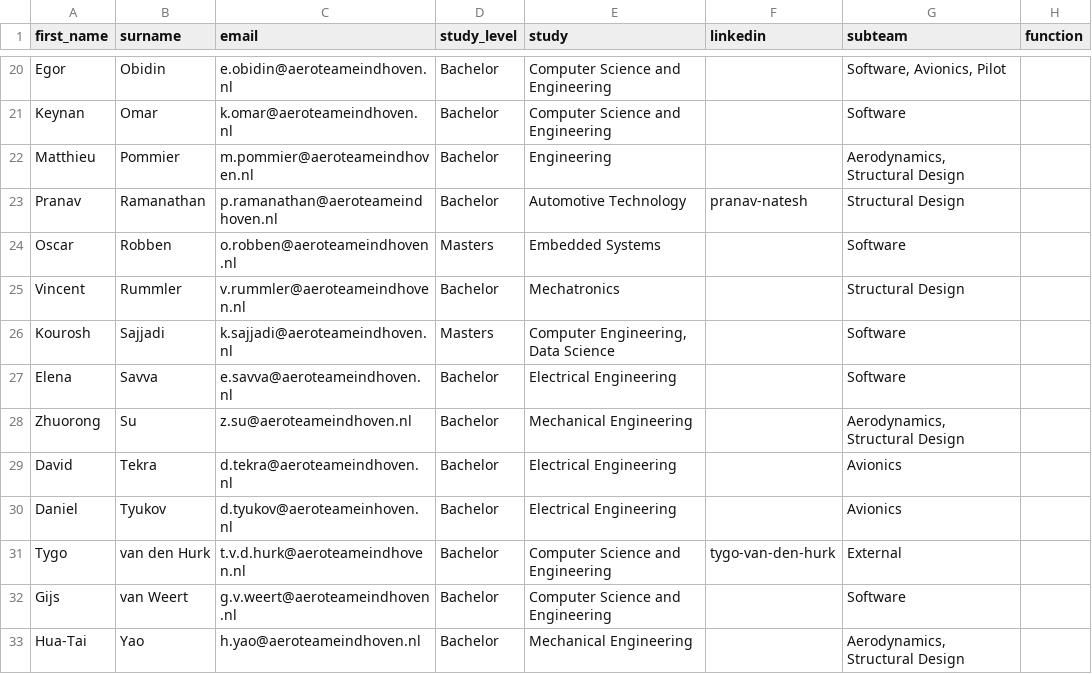
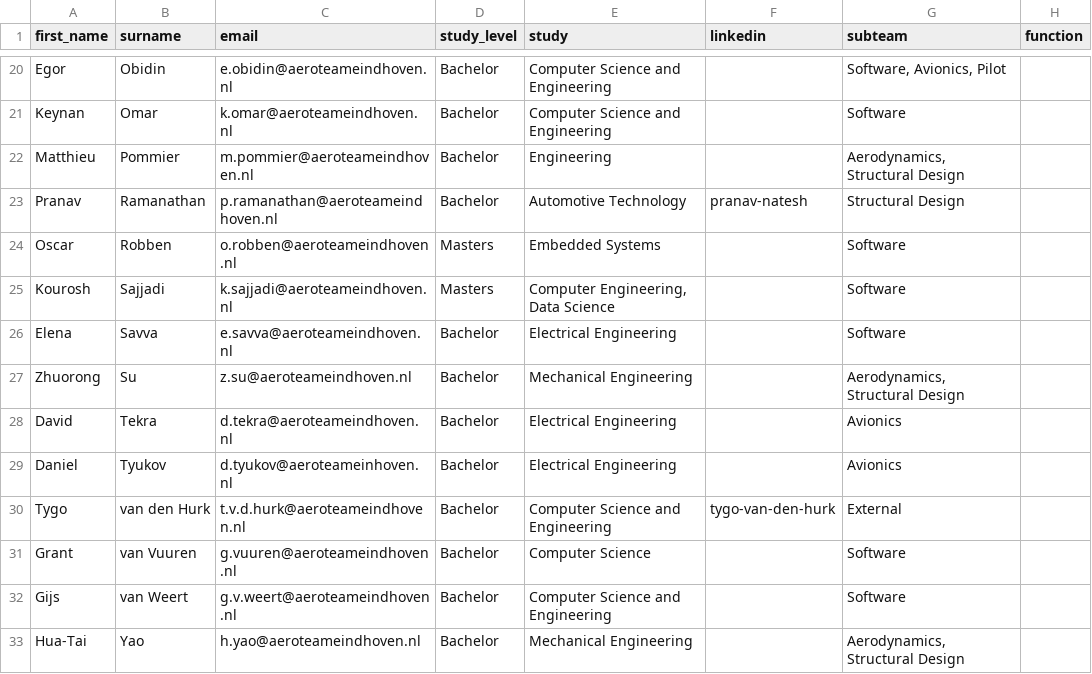
Before and after one commit to aeroteameindhoven/website, a CSV file: src/data/23-24.csv, drawn as a sheet; only a part is shown, gaps mark what is left out.

Commit message:
More updates

```diff
--- a/src/data/23-24.csv
+++ b/src/data/23-24.csv
@@ -24,3 +24,2 @@ Pranav,Ramanathan,p.ramanathan@aeroteameindhoven.nl,Bachelor,Automotive Technolo
 Oscar,Robben,o.robben@aeroteameindhoven.nl,Masters,Embedded Systems,,Software,
-Vincent,Rummler,v.rummler@aeroteameindhoven.nl,Bachelor,Mechatronics,,Structural Design,
 Kourosh,Sajjadi,k.sajjadi@aeroteameindhoven.nl,Masters,"Computer Engineering, Data Science",,Software,
@@ -31,2 +30,3 @@ Daniel,Tyukov,d.tyukov@aeroteameinhoven.nl,Bachelor,Electrical Engineering,,Avio
 Tygo,van den Hurk,t.v.d.hurk@aeroteameindhoven.nl,Bachelor,Computer Science and Engineering,tygo-van-den-hurk,External,
+Grant,van Vuuren,g.vuuren@aeroteameindhoven.nl,Bachelor,Computer Science,,Software,
 Gijs,van Weert,g.v.weert@aeroteameindhoven.nl,Bachelor,Computer Science and Engineering,,Software,
```
